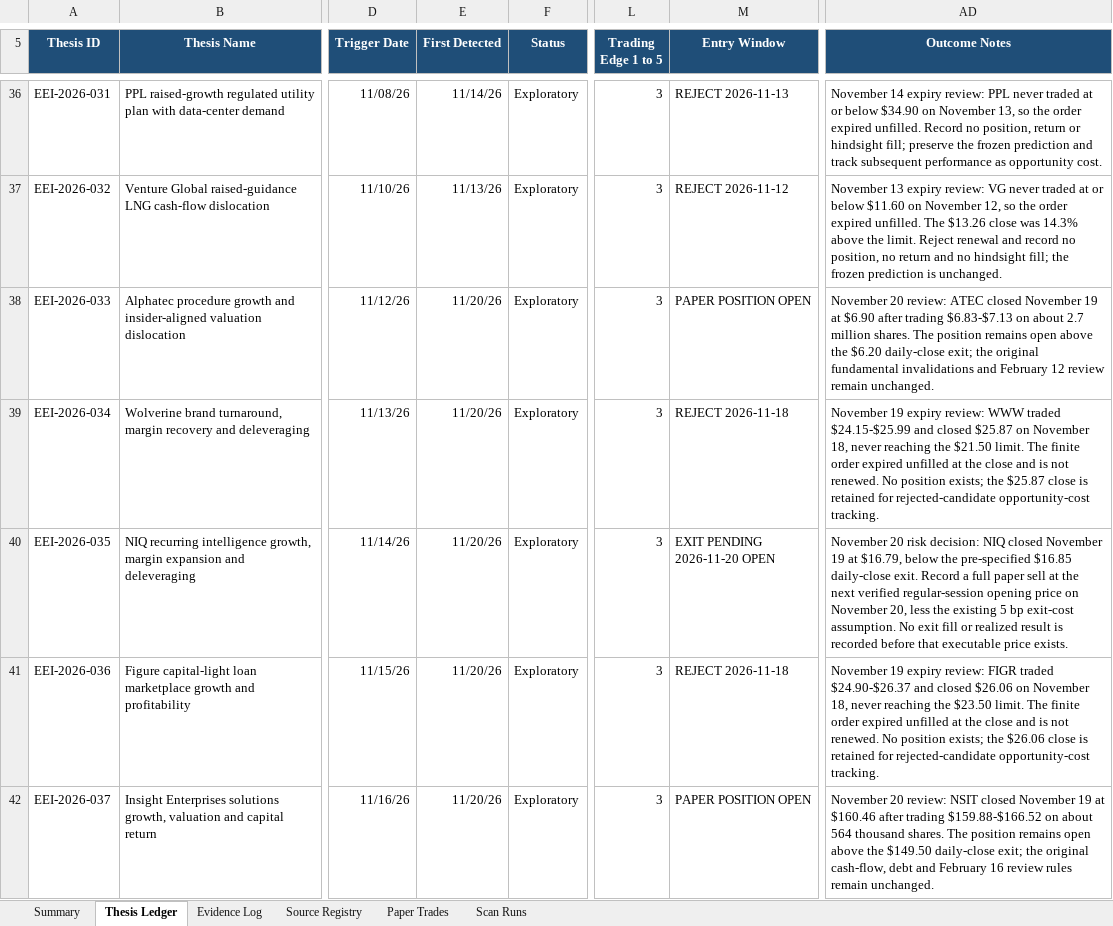
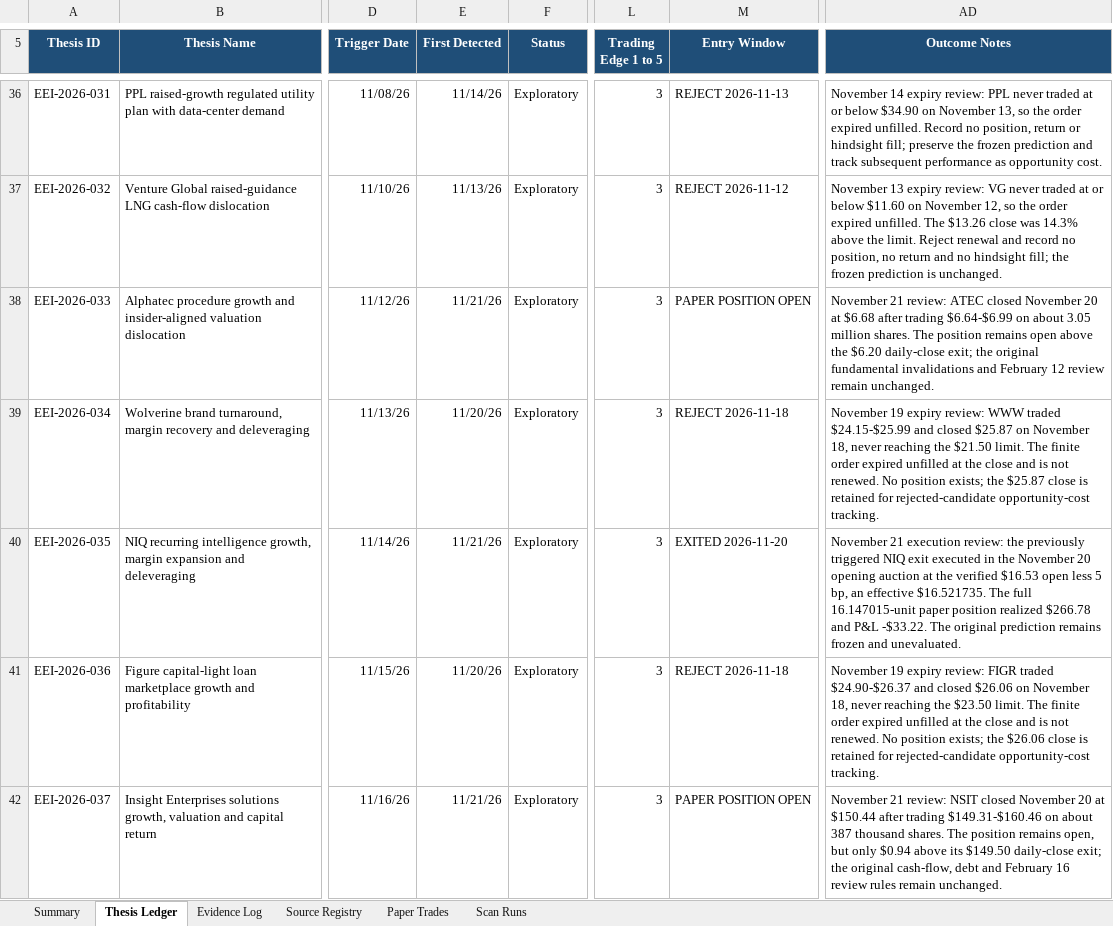
Before and after one commit to john-cosentino/easy-e-invest-dashboard, an Excel workbook: Easy-E-Invest-Thesis-Ledger.xlsx, sheet Thesis Ledger, drawn as a sheet; only a part is shown, gaps mark what is left out; values as stored, in another font and other column widths than the file's, no borders; conditional formats and table styles not drawn; the diff covers the shown part only; the diff names each change by its address in the sheet, - before the commit and + after, or states it on an @@ line.

```diff
--- a/Easy-E-Invest-Thesis-Ledger.xlsx (sheet Thesis Ledger)
+++ b/Easy-E-Invest-Thesis-Ledger.xlsx (sheet Thesis Ledger)
-E38 (First Detected): 11/20/26
+E38 (First Detected): 11/21/26
-AD38 (Outcome Notes): November 20 review: ATEC closed November 19 at $6.90 after trading $6.83-$7.13 on about 2.7 million shares.…
+AD38 (Outcome Notes): November 21 review: ATEC closed November 20 at $6.68 after trading $6.64-$6.99 on about 3.05 million shares.…
-E40 (First Detected): 11/20/26
+E40 (First Detected): 11/21/26
-M40 (Entry Window): EXIT PENDING 2026-11-20 OPEN
+M40 (Entry Window): EXITED 2026-11-20
-AD40 (Outcome Notes): November 20 risk decision: NIQ closed November 19 at $16.79, below the pre-specified $16.85 daily-close exit. Record a full paper sell at the next verified regular-session opening price on November 20, less the existing 5 bp exit-cost assumption. No exit fill or realized result is recorded before that executable price exists.
+AD40 (Outcome Notes): November 21 execution review: the previously triggered NIQ exit executed in the November 20 opening auction at the verified $16.53 open less 5 bp, an effective $16.521735. The full 16.147015-unit paper position realized $266.78 and P&L -$33.22. The original prediction remains frozen and unevaluated.
-E42 (First Detected): 11/20/26
+E42 (First Detected): 11/21/26
-AD42 (Outcome Notes): November 20 review: NSIT closed November 19 at $160.46 after trading $159.88-$166.52 on about 564 thousand shares. The position remains open above the $149.50 daily-close…
+AD42 (Outcome Notes): November 21 review: NSIT closed November 20 at $150.44 after trading $149.31-$160.46 on about 387 thousand shares. The position remains open, but only $0.94 above its $149.50 daily-close…
```
Also changed, not shown: 1 added row and 9 edited cells elsewhere in this sheet, sheet Evidence Log, sheet Paper Trades, sheet Scan Runs, sheet Summary, formulas that keep their value, 1 other file.
